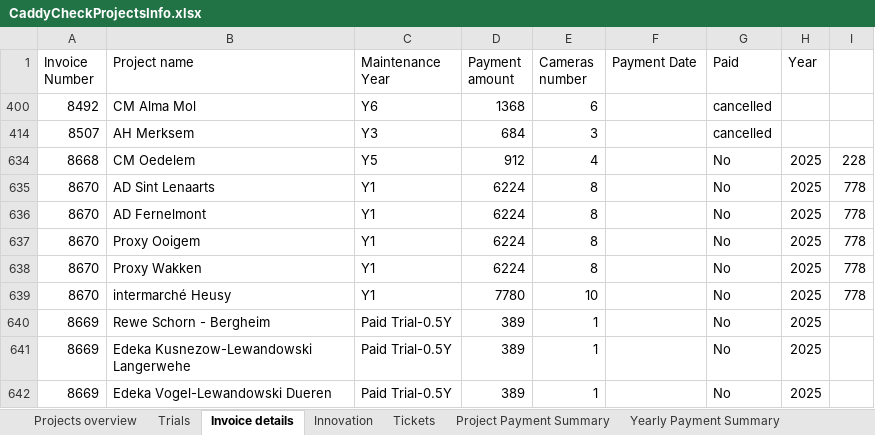
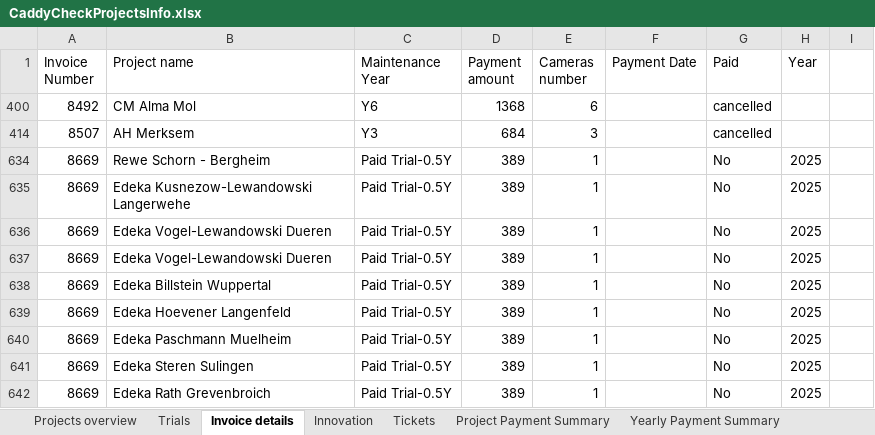
Before and after one commit to zvshtorch-rgb/caddycheck-crm, an Excel workbook: data/CaddyCheckProjectsInfo.xlsx, sheet Invoice details, drawn as a sheet; only a part is shown; the shorter side is filled out with more unchanged rows; values as stored, in another font and other column widths than the file's, no borders; the diff names each change by its address in the sheet, - before the commit and + after, or states it on an @@ line.

Commit message:
Delete invoice #8667 rows and #8687 (cleanup); next invoice = 8674

```diff
--- a/data/CaddyCheckProjectsInfo.xlsx (sheet Invoice details)
+++ b/data/CaddyCheckProjectsInfo.xlsx (sheet Invoice details)
@@ row 634 hidden: 8668 | CM Oedelem | Y5 | 912 | 4 |  | No | 2025 | 228 @@
@@ row 635 hidden: 8670 | AD Sint Lenaarts | Y1 | 6224 | 8 |  | No | 2025 | 778 @@
@@ row 636 hidden: 8670 | AD Fernelmont | Y1 | 6224 | 8 |  | No | 2025 | 778 @@
@@ row 637 hidden: 8670 | Proxy Ooigem | Y1 | 6224 | 8 |  | No | 2025 | 778 @@
@@ row 638 hidden: 8670 | Proxy Wakken | Y1 | 6224 | 8 |  | No | 2025 | 778 @@
@@ row 639 hidden: 8670 | intermarché Heusy | Y1 | 7780 | 10 |  | No | 2025 | 778 @@
```
Also changed, not shown: hidden cells.
